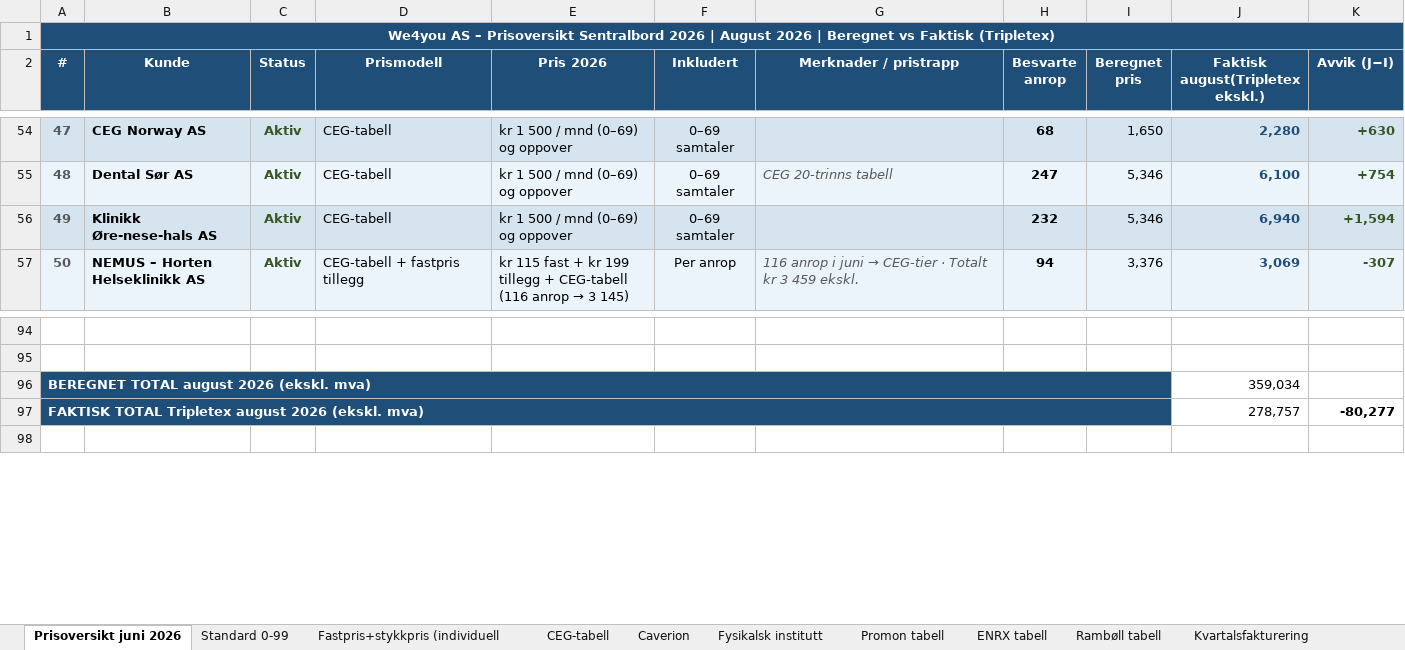
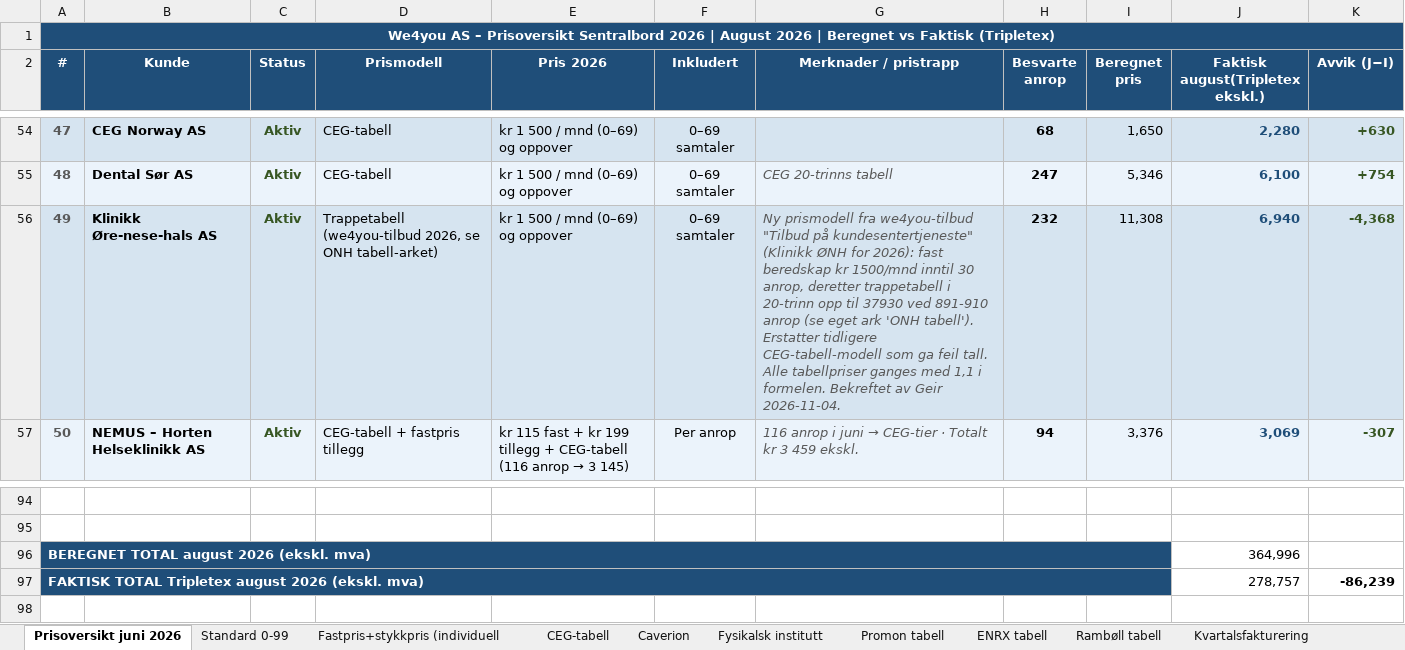
Before and after one commit to BookingkodenAS/fakturaplan, an Excel workbook: data/PrisoversiktSentralbord2026.xlsx, sheet Prisoversikt juni 2026, drawn as a sheet; only a part is shown, gaps mark what is left out; values as stored, in another font and other column widths than the file's, no borders; the diff names each change by its address in the sheet, - before the commit and + after, or states it on an @@ line.

```diff
--- a/data/PrisoversiktSentralbord2026.xlsx (sheet Prisoversikt juni 2026)
+++ b/data/PrisoversiktSentralbord2026.xlsx (sheet Prisoversikt juni 2026)
-D56 (Prismodell): CEG-tabell
+D56 (Prismodell): Trappetabell (we4you-tilbud 2026, se ONH tabell-arket)
-G56 (Merknader / pristrapp): (empty)
+G56 (Merknader / pristrapp): Ny prismodell fra we4you-tilbud "Tilbud på kundesentertjeneste" (Klinikk ØNH for 2026): fast beredskap kr 1500/mnd inntil 30 anrop, deretter trappetabell i 20-trinn opp til 37930 ved 891-910 anrop (se eget ark 'ONH tabell'). Erstatter tidligere CEG-tabell-modell som ga feil tall. Alle tabellpriser ganges med 1,1 i formelen. Bekreftet av Geir 2026-11-04.
-I56 (Beregnet pris): 5,346
+I56 (Beregnet pris): 11,308
-K56 (Avvik (J−I)): +1,594
+K56 (Avvik (J−I)): -4,368
-J96 (Faktisk august(Tripletex ekskl.)): 359,034
+J96 (Faktisk august(Tripletex ekskl.)): 364,996
-K97 (Avvik (J−I)): -80,277
+K97 (Avvik (J−I)): -86,239
```
Also changed, not shown: other sheet tabs.
